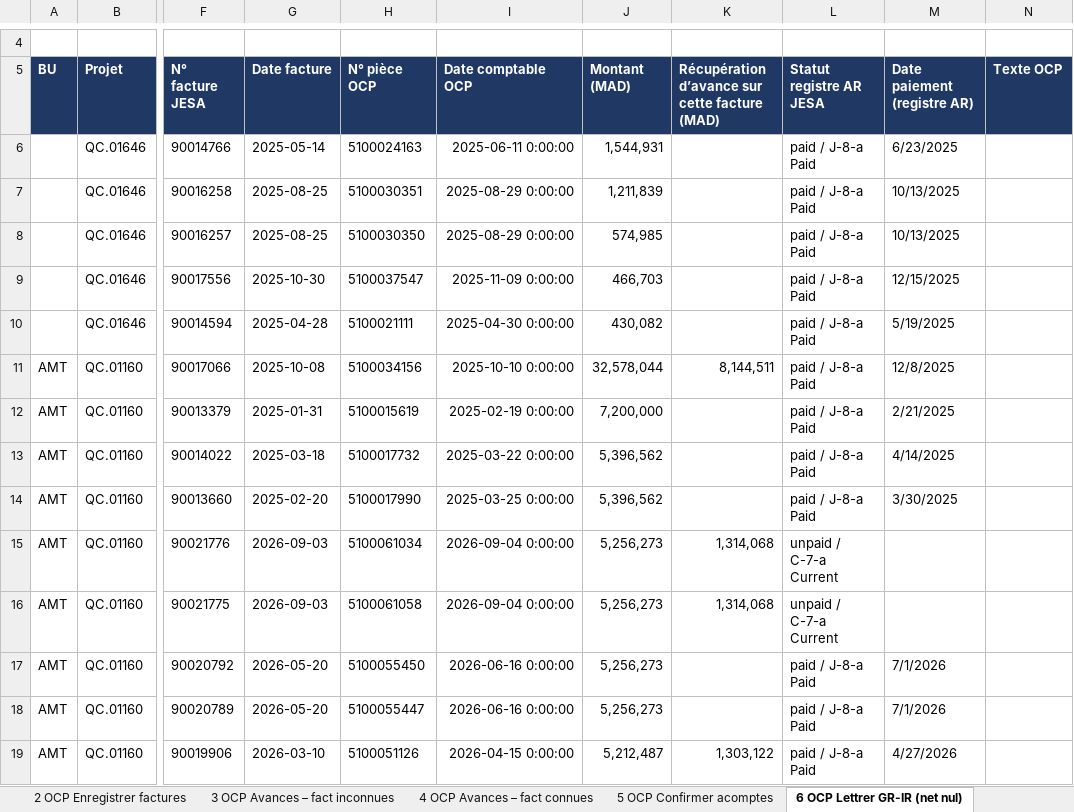
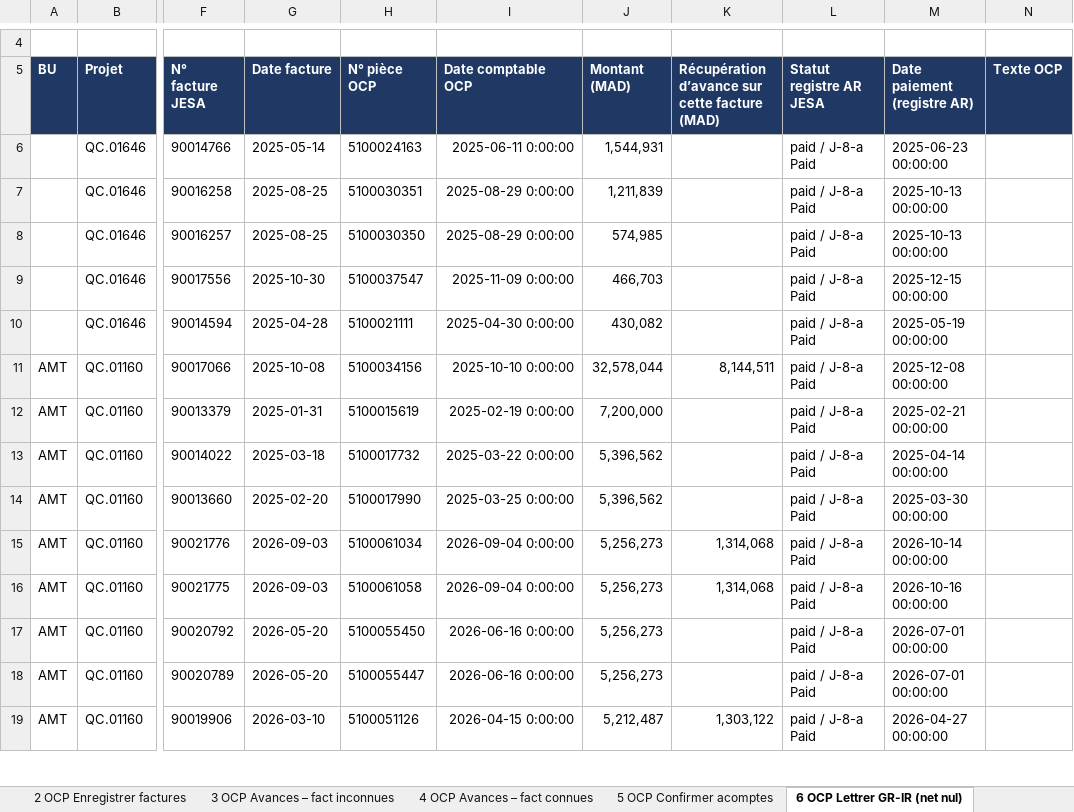
Before and after one commit to cherkaouihassan-art/Skills-Repo, an Excel workbook: OCP_SA_reconciliation_Sep2026/FR/Actions_correctives_par_BU_30-09-2026.xlsx, sheet 6 OCP Lettrer GR-IR (net nul), drawn as a sheet; only a part is shown, gaps mark what is left out; values as stored, in another font and other column widths than the file's, no borders; charts and pictures not drawn; the diff covers the shown part only; the diff names each change by its address in the sheet, - before the commit and + after, or states it on an @@ line.

```diff
--- a/OCP_SA_reconciliation_Sep2026/FR/Actions_correctives_par_BU_30-09-2026.xlsx (sheet 6 OCP Lettrer GR-IR (net nul))
+++ b/OCP_SA_reconciliation_Sep2026/FR/Actions_correctives_par_BU_30-09-2026.xlsx (sheet 6 OCP Lettrer GR-IR (net nul))
-M6 (Date paiement (registre AR)): 6/23/2025
+M6 (Date paiement (registre AR)): 2025-06-23 00:00:00
-M7:M8 (Date paiement (registre AR)): 10/13/2025
+M7:M8 (Date paiement (registre AR)): 2025-10-13 00:00:00
-M9 (Date paiement (registre AR)): 12/15/2025
+M9 (Date paiement (registre AR)): 2025-12-15 00:00:00
-M10 (Date paiement (registre AR)): 5/19/2025
+M10 (Date paiement (registre AR)): 2025-05-19 00:00:00
-M11 (Date paiement (registre AR)): 12/8/2025
+M11 (Date paiement (registre AR)): 2025-12-08 00:00:00
-M12 (Date paiement (registre AR)): 2/21/2025
+M12 (Date paiement (registre AR)): 2025-02-21 00:00:00
-M13 (Date paiement (registre AR)): 4/14/2025
+M13 (Date paiement (registre AR)): 2025-04-14 00:00:00
-M14 (Date paiement (registre AR)): 3/30/2025
+M14 (Date paiement (registre AR)): 2025-03-30 00:00:00
-L15:L16 (Statut registre AR JESA): unpaid / C-7-a Current
+L15:L16 (Statut registre AR JESA): paid / J-8-a Paid
-M15 (Date paiement (registre AR)): (empty)
+M15 (Date paiement (registre AR)): 2026-10-14 00:00:00
-M16 (Date paiement (registre AR)): (empty)
+M16 (Date paiement (registre AR)): 2026-10-16 00:00:00
-M17:M18 (Date paiement (registre AR)): 7/1/2026
+M17:M18 (Date paiement (registre AR)): 2026-07-01 00:00:00
-M19 (Date paiement (registre AR)): 4/27/2026
+M19 (Date paiement (registre AR)): 2026-04-27 00:00:00
```
Also changed, not shown: 710 edited cells elsewhere in this sheet, sheet 11 Attachements (bloc 1), sheet 3 OCP Avances – fact inconnues, sheet 2 OCP Enregistrer factures, sheet 0 Créances JESA vs statut OCP, sheet 9 JESA Factures rejetées, sheet 10 JESA Retenues garantie, 6 more sheets, OCP_SA_reconciliation_Sep2026/FR/Attachements_a_partager_par_commande_perimetre.xlsx, OCP_SA_reconciliation_Sep2026/FR/Ecarts_par_BU_30-09-2026.xlsx, 12 other files.
